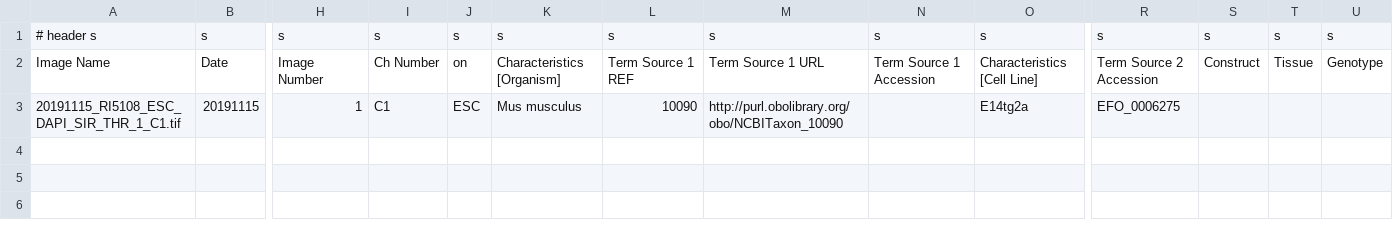
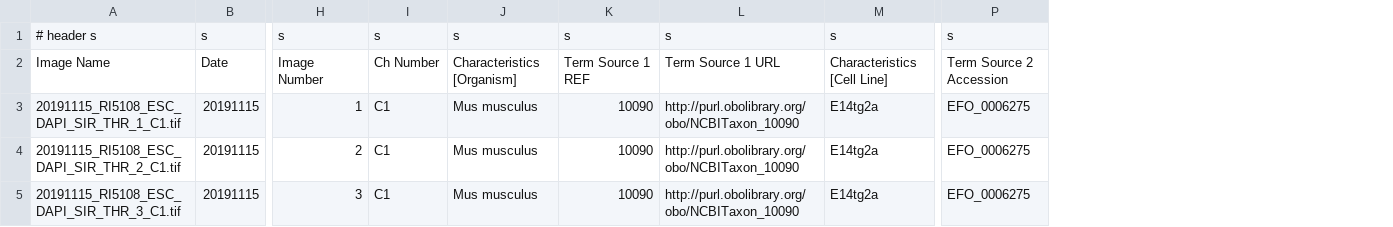
Before and after one commit to Georgesalzoghby/Image-Data-Annotation, a CSV file: assays/ESC_DAPI/Experiment_A_assays.csv, drawn as a sheet; only a part is shown, gaps mark what is left out; removed rows and columns are numbered as before the commit, all else as after; rows hold the shown columns only; the diff names each change by its address in the sheet, - before the commit and + after, or states it on an @@ line.

```diff
--- a/assays/ESC_DAPI/Experiment_A_assays.csv
+++ b/assays/ESC_DAPI/Experiment_A_assays.csv
-column J, rows 1-3: s | on | ESC
-column N, rows 1-2: s | Term Source 1 Accession
-column S, rows 1-2: s | Construct
-column T, rows 1-2: s | Tissue
-column U, rows 1-2: s | Genotype
+row 4: 20191115_RI5108_ESC_DAPI_SIR_THR_2_C1.tif | 20191115 | 2 | C1 | Mus musculus | 10090 | http://purl.obolibrary.org/obo/NCBITaxon_10090 | E14tg2a | EFO_0006275
+row 5: 20191115_RI5108_ESC_DAPI_SIR_THR_3_C1.tif | 20191115 | 3 | C1 | Mus musculus | 10090 | http://purl.obolibrary.org/obo/NCBITaxon_10090 | E14tg2a | EFO_0006275
```
Also changed, not shown: assays/Drosophila_DAPI/Experiment_A_assays.csv, 14 other files.
